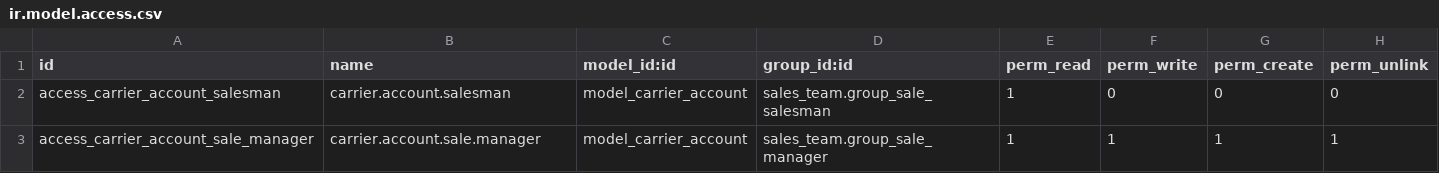
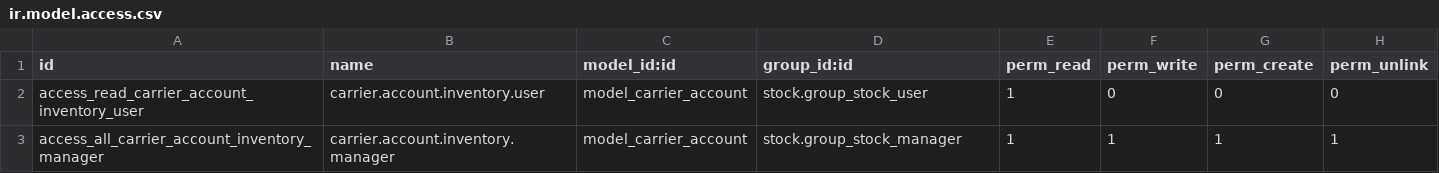
Before and after one commit to brain-tec/delivery-carrier-1, a CSV file: delivery_carrier_account/security/ir.model.access.csv, drawn as a sheet.

Commit message:
[FIX] delivery_carrier_account : Fix rights, it should be on inventory side rather than sale side

```diff
--- a/delivery_carrier_account/security/ir.model.access.csv
+++ b/delivery_carrier_account/security/ir.model.access.csv
@@ -1,3 +1,3 @@
 id,name,model_id:id,group_id:id,perm_read,perm_write,perm_create,perm_unlink
-access_carrier_account_salesman,carrier.account.salesman,model_carrier_account,sales_team.group_sale_salesman,1,0,0,0
-access_carrier_account_sale_manager,carrier.account.sale.manager,model_carrier_account,sales_team.group_sale_manager,1,1,1,1
+access_read_carrier_account_inventory_user,carrier.account.inventory.user,model_carrier_account,stock.group_stock_user,1,0,0,0
+access_all_carrier_account_inventory_manager,carrier.account.inventory.manager,model_carrier_account,stock.group_stock_manager,1,1,1,1
```
Also changed, not shown: 3 other files.
